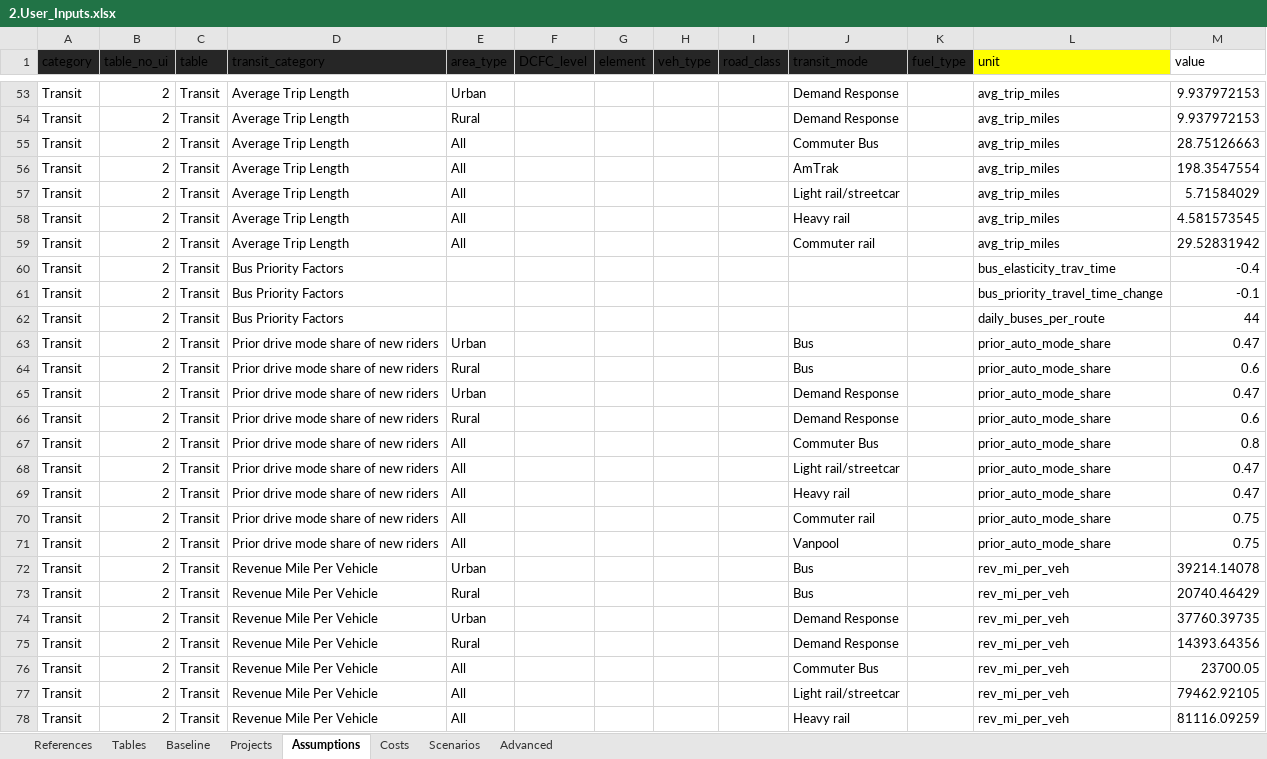
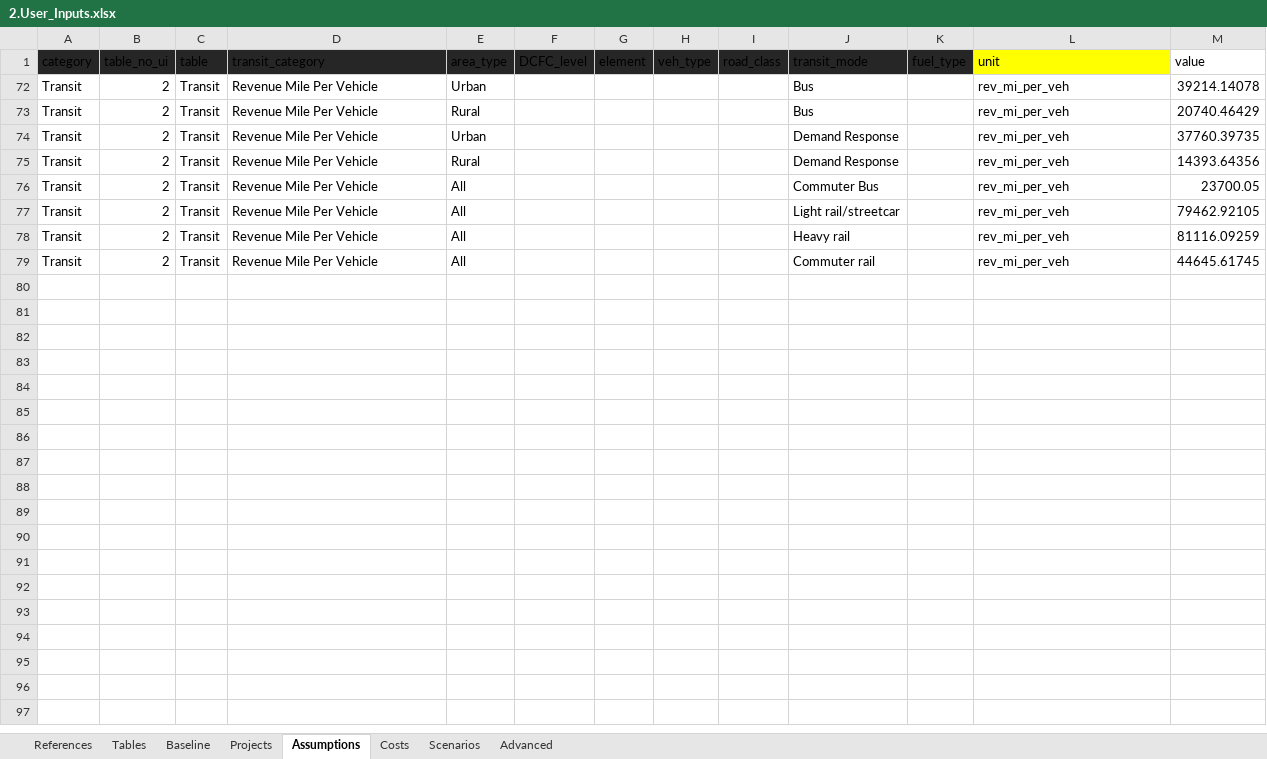
Before and after one commit to camsys/TEACART, an Excel workbook: data/2.User_Inputs.xlsx, sheet Assumptions, drawn as a sheet; only a part is shown, gaps mark what is left out; the shorter side is filled out with more unchanged rows; values as stored, in another font and other column widths than the file's, no borders; table styles not drawn; the diff covers the shown part only; the diff names each change by its address in the sheet, - before the commit and + after, or states it on an @@ line.

```diff
--- a/data/2.User_Inputs.xlsx (sheet Assumptions)
+++ b/data/2.User_Inputs.xlsx (sheet Assumptions)
@@ row 53 hidden: Transit | 2 | Transit | Average Trip Length | Urban |  |  |  |  | Demand Response |  | avg_trip_miles | 9.937972153 @@
@@ row 54 hidden: Transit | 2 | Transit | Average Trip Length | Rural |  |  |  |  | Demand Response |  | avg_trip_miles | 9.937972153 @@
@@ row 55 hidden: Transit | 2 | Transit | Average Trip Length | All |  |  |  |  | Commuter Bus |  | avg_trip_miles | 28.75126663 @@
@@ row 56 hidden: Transit | 2 | Transit | Average Trip Length | All |  |  |  |  | AmTrak |  | avg_trip_miles | 198.3547554 @@
@@ row 57 hidden: Transit | 2 | Transit | Average Trip Length | All |  |  |  |  | Light rail/streetcar |  | avg_trip_miles | 5.71584029 @@
@@ row 58 hidden: Transit | 2 | Transit | Average Trip Length | All |  |  |  |  | Heavy rail |  | avg_trip_miles | 4.581573545 @@
@@ row 59 hidden: Transit | 2 | Transit | Average Trip Length | All |  |  |  |  | Commuter rail |  | avg_trip_miles | 29.52831942 @@
@@ row 60 hidden: Transit | 2 | Transit | Bus Priority Factors |  |  |  |  |  |  |  | bus_elasticity_trav_time | -0.4 @@
@@ row 61 hidden: Transit | 2 | Transit | Bus Priority Factors |  |  |  |  |  |  |  | bus_priority_travel_time_change | -0.1 @@
@@ row 62 hidden: Transit | 2 | Transit | Bus Priority Factors |  |  |  |  |  |  |  | daily_buses_per_route | 44 @@
@@ row 63 hidden: Transit | 2 | Transit | Prior drive mode share of new riders | Urban |  |  |  |  | Bus |  | prior_auto_mode_share | 0.47 @@
@@ row 64 hidden: Transit | 2 | Transit | Prior drive mode share of new riders | Rural |  |  |  |  | Bus |  | prior_auto_mode_share | 0.6 @@
@@ row 65 hidden: Transit | 2 | Transit | Prior drive mode share of new riders | Urban |  |  |  |  | Demand Response |  | prior_auto_mode_share | 0.47 @@
@@ row 66 hidden: Transit | 2 | Transit | Prior drive mode share of new riders | Rural |  |  |  |  | Demand Response |  | prior_auto_mode_share | 0.6 @@
@@ row 67 hidden: Transit | 2 | Transit | Prior drive mode share of new riders | All |  |  |  |  | Commuter Bus |  | prior_auto_mode_share | 0.8 @@
@@ row 68 hidden: Transit | 2 | Transit | Prior drive mode share of new riders | All |  |  |  |  | Light rail/streetcar |  | prior_auto_mode_share | 0.47 @@
@@ row 69 hidden: Transit | 2 | Transit | Prior drive mode share of new riders | All |  |  |  |  | Heavy rail |  | prior_auto_mode_share | 0.47 @@
@@ row 70 hidden: Transit | 2 | Transit | Prior drive mode share of new riders | All |  |  |  |  | Commuter rail |  | prior_auto_mode_share | 0.75 @@
@@ row 71 hidden: Transit | 2 | Transit | Prior drive mode share of new riders | All |  |  |  |  | Vanpool |  | prior_auto_mode_share | 0.75 @@
```
Also changed, not shown: 63 hidden or unhidden rows elsewhere in this sheet, sheet Projects, data/1.Raw_Data.xlsx, 3 other files.
